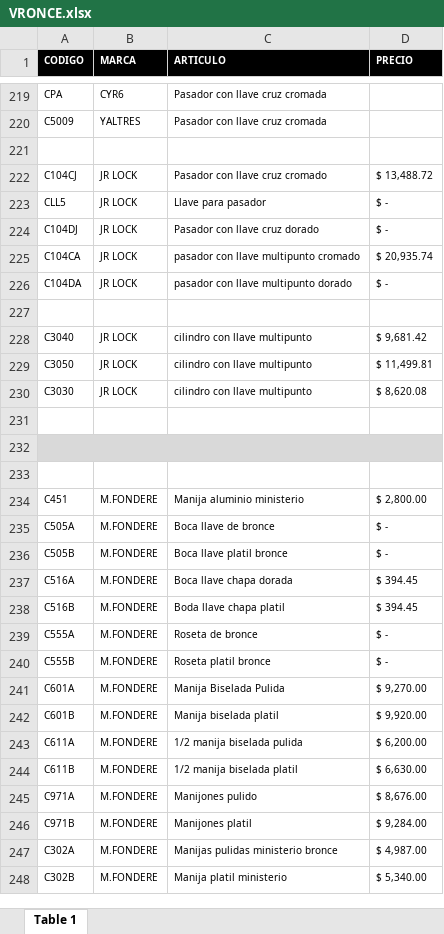
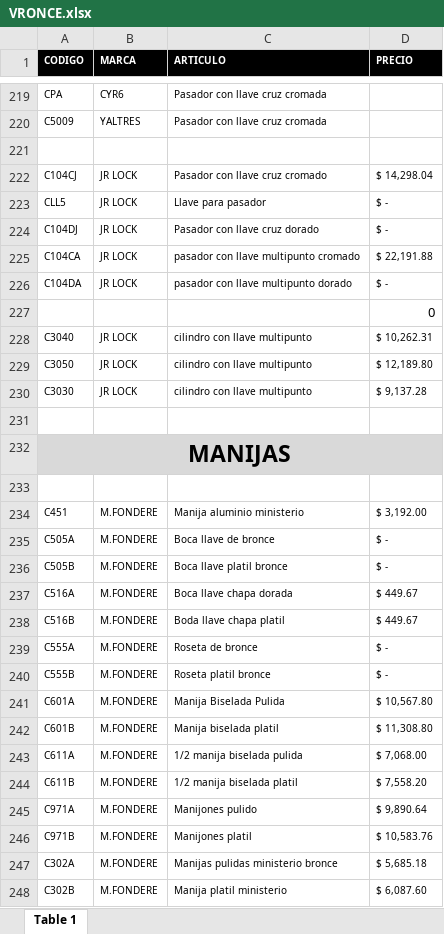
Before and after one commit to Javier-Pedernera/FerreteriaBack, an Excel workbook: app/static/uploads/excels/VRONCE.xlsx, sheet Table 1, drawn as a sheet; only a part is shown, gaps mark what is left out; values as stored, in another font and other column widths than the file's, no borders; removed rows and columns are numbered as before the commit, all else as after; the diff covers the shown part only; the diff names each change by its address in the sheet, - before the commit and + after, or states it on an @@ line.

```diff
--- a/app/static/uploads/excels/VRONCE.xlsx (sheet Table 1)
+++ b/app/static/uploads/excels/VRONCE.xlsx (sheet Table 1)
-D222 (PRECIO): $ 13,488.72
+D222 (PRECIO): $ 14,298.04
-D225 (PRECIO): $ 20,935.74
+D225 (PRECIO): $ 22,191.88
+row 227:  |  |  | 0
+row 228: C3040 | JR LOCK | cilindro con llave multipunto | $ 10,262.31
+row 229: C3050 | JR LOCK | cilindro con llave multipunto | $ 12,189.80
+row 230: C3030 | JR LOCK | cilindro con llave multipunto | $ 9,137.28
-row 228: C3040 | JR LOCK | cilindro con llave multipunto | $ 9,681.42
-row 229: C3050 | JR LOCK | cilindro con llave multipunto | $ 11,499.81
-row 230: C3030 | JR LOCK | cilindro con llave multipunto | $ 8,620.08
+row 232: MANIJAS
-row 232: (empty)
-row 233: (empty)
-D234 (PRECIO): $ 2,800.00
+D234 (PRECIO): $ 3,192.00
-D237:D238 (PRECIO): $ 394.45
+D237:D238 (PRECIO): $ 449.67
-D241 (PRECIO): $ 9,270.00
+D241 (PRECIO): $ 10,567.80
-D242 (PRECIO): $ 9,920.00
+D242 (PRECIO): $ 11,308.80
-D243 (PRECIO): $ 6,200.00
+D243 (PRECIO): $ 7,068.00
-D244 (PRECIO): $ 6,630.00
+D244 (PRECIO): $ 7,558.20
-D245 (PRECIO): $ 8,676.00
+D245 (PRECIO): $ 9,890.64
-D246 (PRECIO): $ 9,284.00
+D246 (PRECIO): $ 10,583.76
-D247 (PRECIO): $ 4,987.00
+D247 (PRECIO): $ 5,685.18
-D248 (PRECIO): $ 5,340.00
+D248 (PRECIO): $ 6,087.60
```
Also changed, not shown: 2 added rows, 2 removed rows, 178 edited cells, cell formats and merged cells elsewhere in this sheet, app/static/uploads/excels/MOTA.xlsx, 2 other files.
